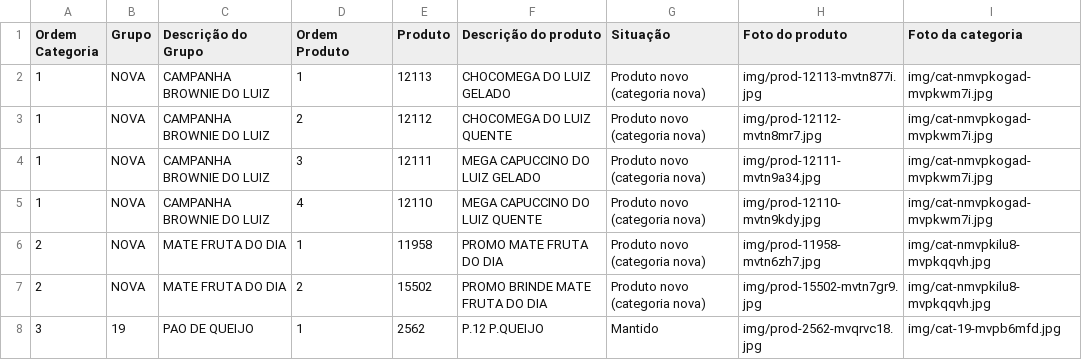
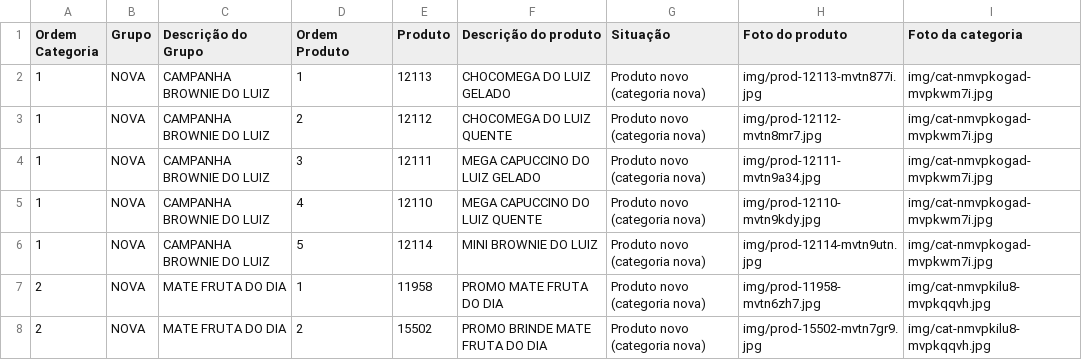
Before and after one commit to Ucasplayer/organizador-pdv-megamatte, a CSV file: data/pdv-final.csv, drawn as a sheet; only a part is shown; the shorter side is filled out with more unchanged rows.

Commit message:
Criou o produto MINI BROWNIE DO LUIZ em CAMPANHA BROWNIE DO LUIZ

```diff
--- a/data/pdv-final.csv
+++ b/data/pdv-final.csv
@@ -5,2 +5,3 @@
 "1";"NOVA";"CAMPANHA BROWNIE DO LUIZ";"4";"12110";"MEGA CAPUCCINO DO LUIZ QUENTE";"Produto novo (categoria nova)";"img/prod-12110-mvtn9kdy.jpg";"img/cat-nmvpkogad-mvpkwm7i.jpg"
+"1";"NOVA";"CAMPANHA BROWNIE DO LUIZ";"5";"12114";"MINI BROWNIE DO LUIZ";"Produto novo (categoria nova)";"img/prod-12114-mvtn9utn.jpg";"img/cat-nmvpkogad-mvpkwm7i.jpg"
 "2";"NOVA";"MATE FRUTA DO DIA";"1";"11958";"PROMO MATE FRUTA DO DIA";"Produto novo (categoria nova)";"img/prod-11958-mvtn6zh7.jpg";"img/cat-nmvpkilu8-mvpkqqvh.jpg"
```
Also changed, not shown: 2 other files.
